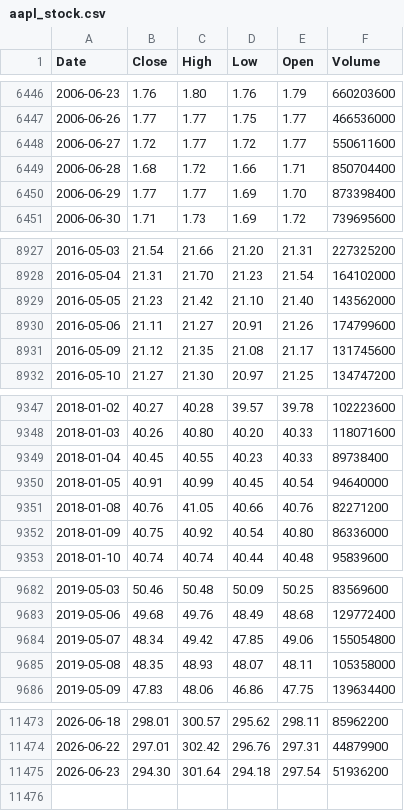
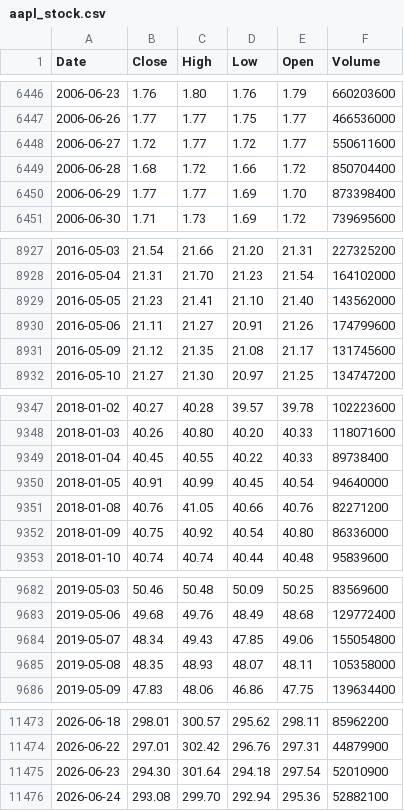
Before and after one commit to deraficionado-gif/stocks, a CSV file: data/aapl_stock.csv, drawn as a sheet; only a part is shown, gaps mark what is left out; the diff covers the shown part only.

```diff
--- a/data/aapl_stock.csv
+++ b/data/aapl_stock.csv
@@ -6448,3 +6448,3 @@ Date,Close,High,Low,Open,Volume
 2006-06-27,1.72,1.77,1.72,1.77,550611600
-2006-06-28,1.68,1.72,1.66,1.71,850704400
+2006-06-28,1.68,1.72,1.66,1.72,850704400
 2006-06-29,1.77,1.77,1.69,1.70,873398400
@@ -8928,3 +8928,3 @@ Date,Close,High,Low,Open,Volume
 2016-05-04,21.31,21.70,21.23,21.54,164102000
-2016-05-05,21.23,21.42,21.10,21.40,143562000
+2016-05-05,21.23,21.41,21.10,21.40,143562000
 2016-05-06,21.11,21.27,20.91,21.26,174799600
@@ -9348,3 +9348,3 @@ Date,Close,High,Low,Open,Volume
 2018-01-03,40.26,40.80,40.20,40.33,118071600
-2018-01-04,40.45,40.55,40.23,40.33,89738400
+2018-01-04,40.45,40.55,40.22,40.33,89738400
 2018-01-05,40.91,40.99,40.45,40.54,94640000
@@ -9683,3 +9683,3 @@ Date,Close,High,Low,Open,Volume
 2019-05-06,49.68,49.76,48.49,48.68,129772400
-2019-05-07,48.34,49.42,47.85,49.06,155054800
+2019-05-07,48.34,49.43,47.85,49.06,155054800
 2019-05-08,48.35,48.93,48.07,48.11,105358000
@@ -11474,2 +11474,3 @@ Date,Close,High,Low,Open,Volume
 2026-06-22,297.01,302.42,296.76,297.31,44879900
-2026-06-23,294.30,301.64,294.18,297.54,51936200
+2026-06-23,294.30,301.64,294.18,297.54,52010900
+2026-06-24,293.08,299.70,292.94,295.36,52882100
```
Also changed, not shown: 12 edited cells elsewhere in this file, data/msft_stock.csv.
